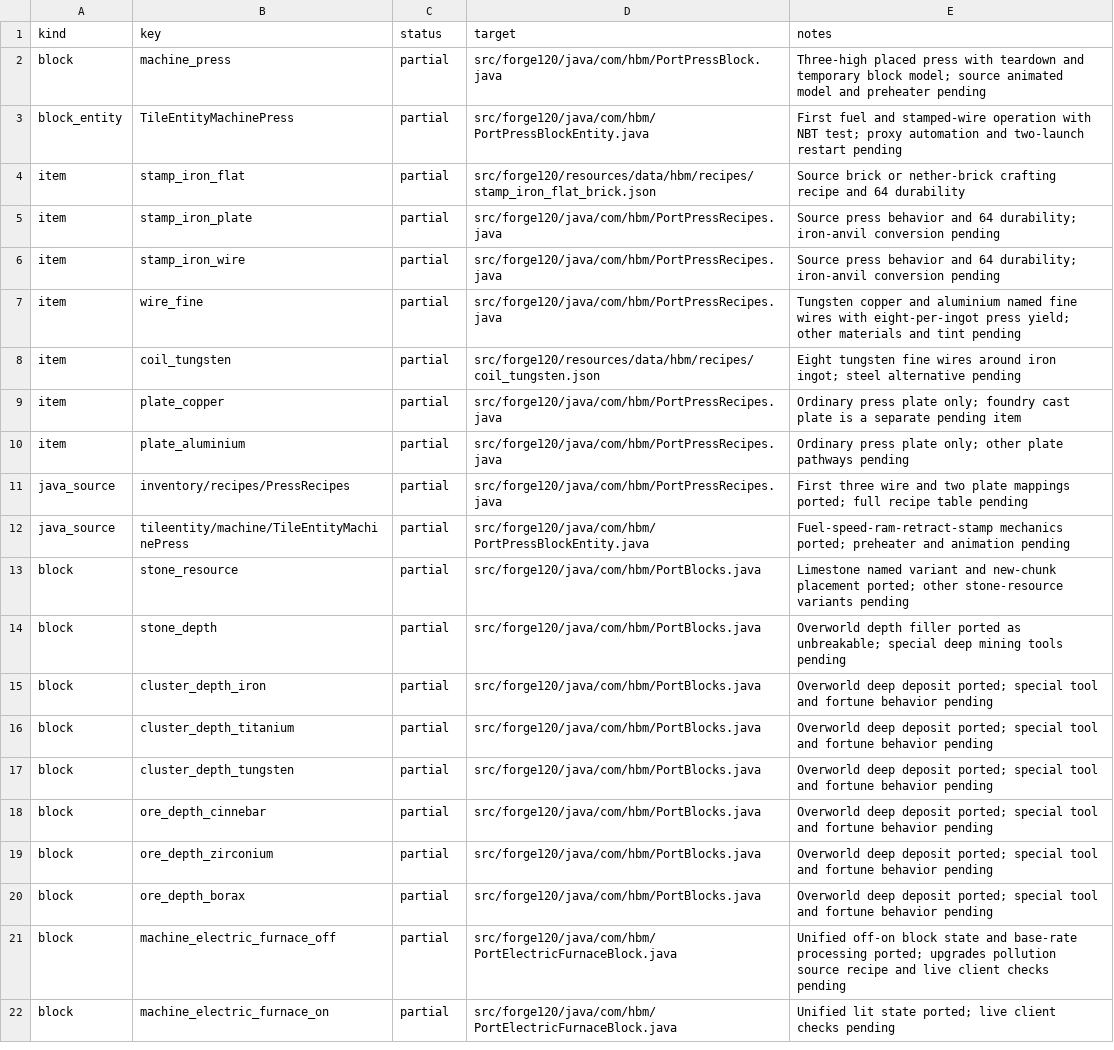
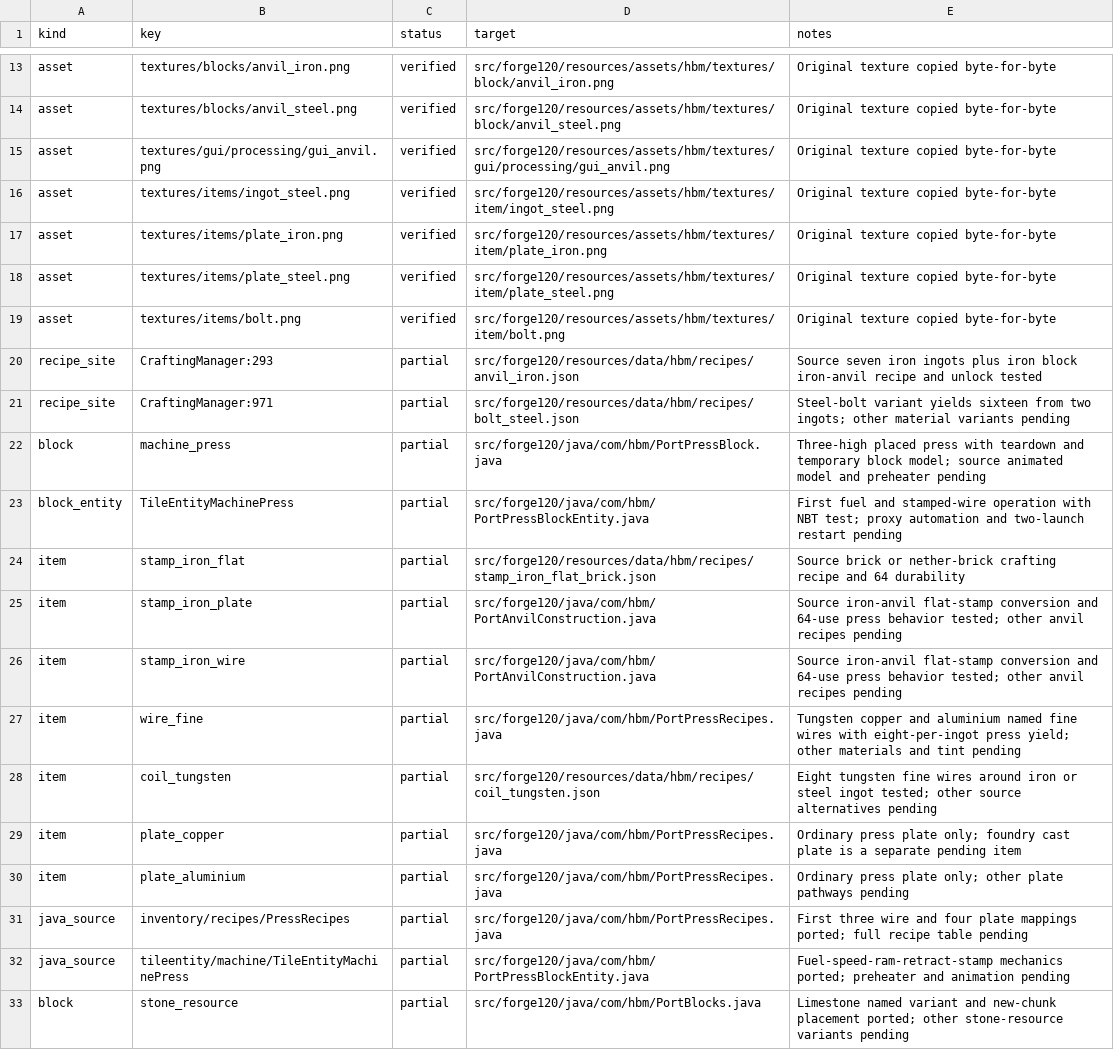
Before and after one commit to Captainpax/Hbm-s-Nuclear-Tech-GIT, a CSV file: docs/porting/status.csv, drawn as a sheet; only a part is shown, gaps mark what is left out; the shorter side is filled out with more unchanged rows; the diff covers the shown part only.

Commit message:
Port iron and steel anvil stamp progression

```diff
--- a/docs/porting/status.csv
+++ b/docs/porting/status.csv
@@ -2 +13,10 @@ kind,key,status,target,notes
+asset,textures/blocks/anvil_iron.png,verified,src/forge120/resources/assets/hbm/textures/block/anvil_iron.png,Original texture copied byte-for-byte
+asset,textures/blocks/anvil_steel.png,verified,src/forge120/resources/assets/hbm/textures/block/anvil_steel.png,Original texture copied byte-for-byte
+asset,textures/gui/processing/gui_anvil.png,verified,src/forge120/resources/assets/hbm/textures/gui/processing/gui_anvil.png,Original texture copied byte-for-byte
+asset,textures/items/ingot_steel.png,verified,src/forge120/resources/assets/hbm/textures/item/ingot_steel.png,Original texture copied byte-for-byte
+asset,textures/items/plate_iron.png,verified,src/forge120/resources/assets/hbm/textures/item/plate_iron.png,Original texture copied byte-for-byte
+asset,textures/items/plate_steel.png,verified,src/forge120/resources/assets/hbm/textures/item/plate_steel.png,Original texture copied byte-for-byte
+asset,textures/items/bolt.png,verified,src/forge120/resources/assets/hbm/textures/item/bolt.png,Original texture copied byte-for-byte
+recipe_site,CraftingManager:293,partial,src/forge120/resources/data/hbm/recipes/anvil_iron.json,Source seven iron ingots plus iron block iron-anvil recipe and unlock tested
+recipe_site,CraftingManager:971,partial,src/forge120/resources/data/hbm/recipes/bolt_steel.json,Steel-bolt variant yields sixteen from two ingots; other material variants pending
 block,machine_press,partial,src/forge120/java/com/hbm/PortPressBlock.java,Three-high placed press with teardown and temporary block model; source animated model and preheater pending
@@ -4,9 +24,9 @@ block_entity,TileEntityMachinePress,partial,src/forge120/java/com/hbm/PortPressB
 item,stamp_iron_flat,partial,src/forge120/resources/data/hbm/recipes/stamp_iron_flat_brick.json,Source brick or nether-brick crafting recipe and 64 durability
-item,stamp_iron_plate,partial,src/forge120/java/com/hbm/PortPressRecipes.java,Source press behavior and 64 durability; iron-anvil conversion pending
-item,stamp_iron_wire,partial,src/forge120/java/com/hbm/PortPressRecipes.java,Source press behavior and 64 durability; iron-anvil conversion pending
+item,stamp_iron_plate,partial,src/forge120/java/com/hbm/PortAnvilConstruction.java,Source iron-anvil flat-stamp conversion and 64-use press behavior tested; other anvil recipes pending
+item,stamp_iron_wire,partial,src/forge120/java/com/hbm/PortAnvilConstruction.java,Source iron-anvil flat-stamp conversion and 64-use press behavior tested; other anvil recipes pending
 item,wire_fine,partial,src/forge120/java/com/hbm/PortPressRecipes.java,Tungsten copper and aluminium named fine wires with eight-per-ingot press yield; other materials and tint pending
-item,coil_tungsten,partial,src/forge120/resources/data/hbm/recipes/coil_tungsten.json,Eight tungsten fine wires around iron ingot; steel alternative pending
+item,coil_tungsten,partial,src/forge120/resources/data/hbm/recipes/coil_tungsten.json,Eight tungsten fine wires around iron or steel ingot tested; other source alternatives pending
 item,plate_copper,partial,src/forge120/java/com/hbm/PortPressRecipes.java,Ordinary press plate only; foundry cast plate is a separate pending item
 item,plate_aluminium,partial,src/forge120/java/com/hbm/PortPressRecipes.java,Ordinary press plate only; other plate pathways pending
-java_source,inventory/recipes/PressRecipes,partial,src/forge120/java/com/hbm/PortPressRecipes.java,First three wire and two plate mappings ported; full recipe table pending
+java_source,inventory/recipes/PressRecipes,partial,src/forge120/java/com/hbm/PortPressRecipes.java,First three wire and four plate mappings ported; full recipe table pending
 java_source,tileentity/machine/TileEntityMachinePress,partial,src/forge120/java/com/hbm/PortPressBlockEntity.java,Fuel-speed-ram-retract-stamp mechanics ported; preheater and animation pending
```
Also changed, not shown: 11 added rows elsewhere in this file, 43 other files.
